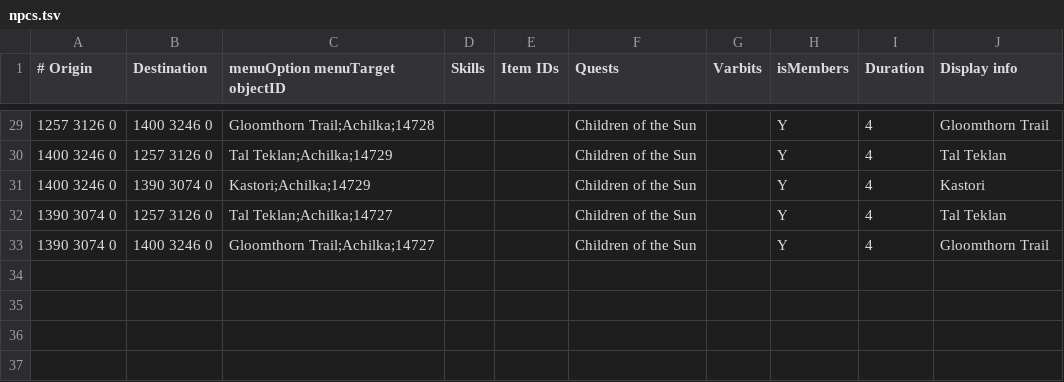
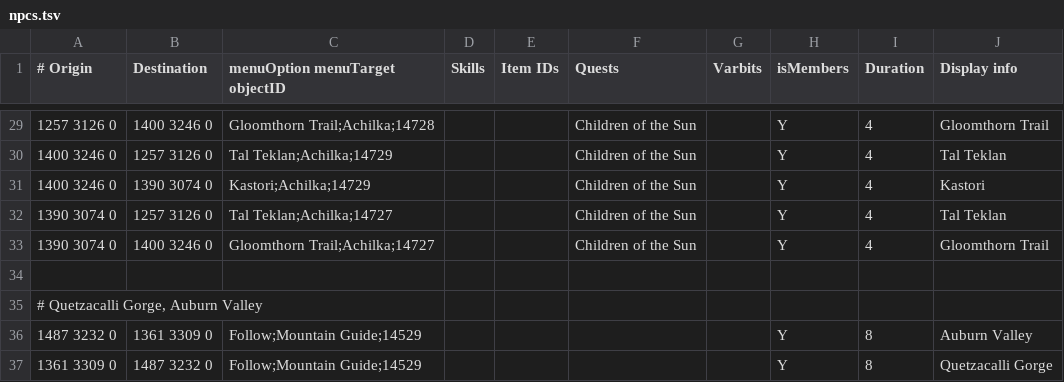
Before and after one commit to zebdo/microbot, a TSV file: runelite-client/src/main/resources/net/runelite/client/plugins/microbot/shortestpath/npcs.tsv, drawn as a sheet; only a part is shown, gaps mark what is left out; the diff names each change by its address in the sheet, - before the commit and + after, or states it on an @@ line.

Commit message:
fix(potion-manager): adjust magic skill to be 40 percent, this allows to drink normal magic potions, less often feat(shortest-path): add mountain guide in Quetzacalli Gorge

```diff
--- a/runelite-client/src/main/resources/net/runelite/client/plugins/microbot/shortestpath/npcs.tsv
+++ b/runelite-client/src/main/resources/net/runelite/client/plugins/microbot/shortestpath/npcs.tsv
+row 34: (empty)
+row 35: # Quetzacalli Gorge, Auburn Valley
+row 36: 1487 3232 0 | 1361 3309 0 | Follow;Mountain Guide;14529 |  |  |  |  | Y | 8 | Auburn Valley
+row 37: 1361 3309 0 | 1487 3232 0 | Follow;Mountain Guide;14529 |  |  |  |  | Y | 8 | Quetzacalli Gorge
```
Also changed, not shown: 4 other files.
